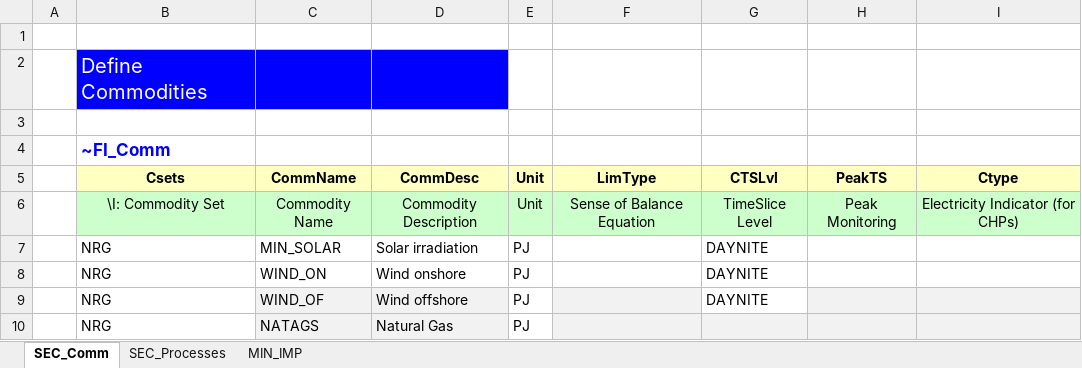
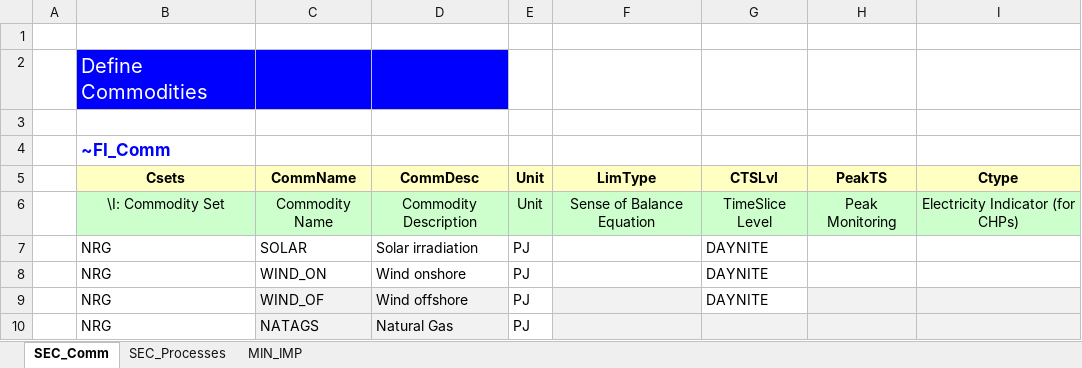
Before and after one commit to JoseAlePortillo/nss_select, an Excel workbook: VT_Model_SUP_V01.xlsx, sheet SEC_Comm, drawn as a sheet; only a part is shown; values as stored, in another font and other column widths than the file's, no borders; the diff names each change by its address in the sheet, - before the commit and + after, or states it on an @@ line.

```diff
--- a/VT_Model_SUP_V01.xlsx (sheet SEC_Comm)
+++ b/VT_Model_SUP_V01.xlsx (sheet SEC_Comm)
-C7 (CommName): MIN_SOLAR
+C7 (CommName): SOLAR
```
Also changed, not shown: sheet MIN_IMP, sheet SEC_Processes, formulas that keep their value.
